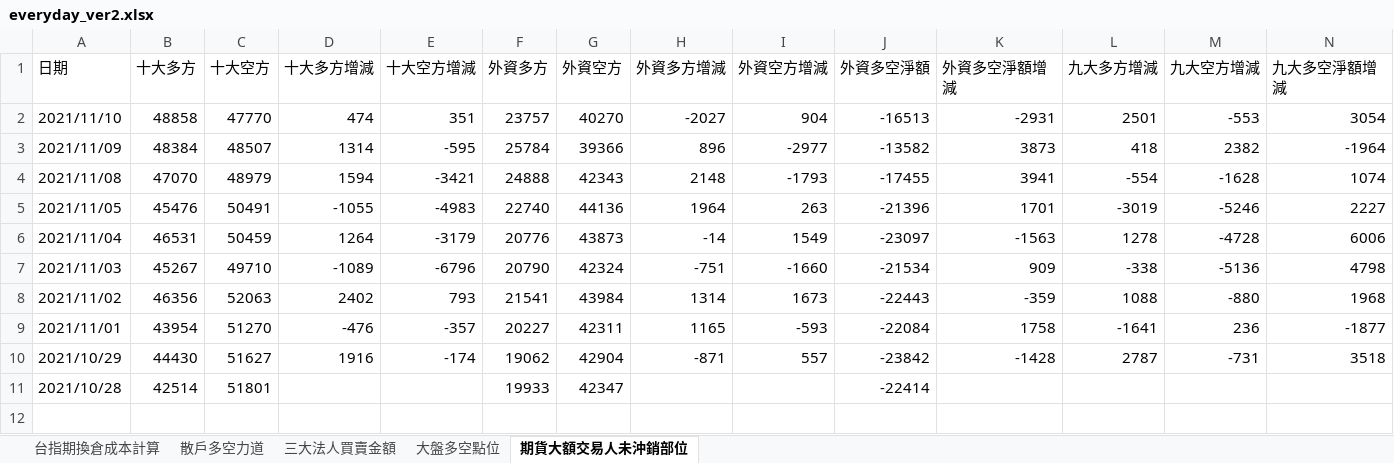
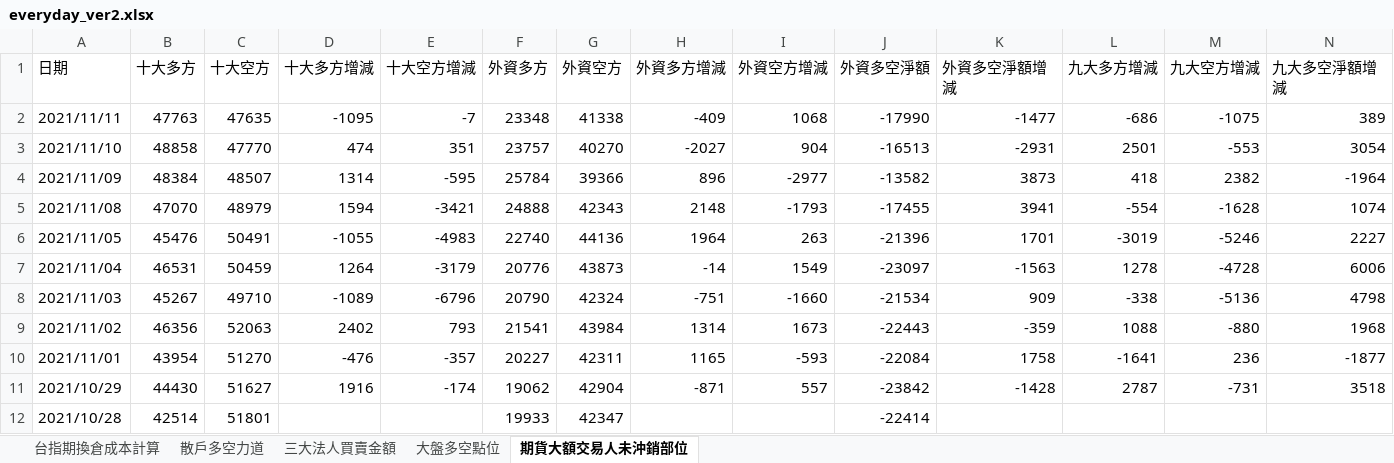
Before and after one commit to raywugithub/Crawler, an Excel workbook: everyday_ver2.xlsx, sheet 期貨大額交易人未沖銷部位, drawn as a sheet; values as stored, in another font and other column widths than the file's, no borders; the diff names each change by its address in the sheet, - before the commit and + after, or states it on an @@ line.

Commit message:
2021/11/11 - everyday data updated

```diff
--- a/everyday_ver2.xlsx (sheet 期貨大額交易人未沖銷部位)
+++ b/everyday_ver2.xlsx (sheet 期貨大額交易人未沖銷部位)
+row 2: 2021/11/11 | 47763 | 47635 | -1095 | -7 | 23348 | 41338 | -409 | 1068 | -17990 | -1477 | -686 | -1075 | 389
```
Also changed, not shown: sheet 台指期換倉成本計算, sheet 三大法人買賣金額, sheet 大盤多空點位, sheet 散戶多空力道.
